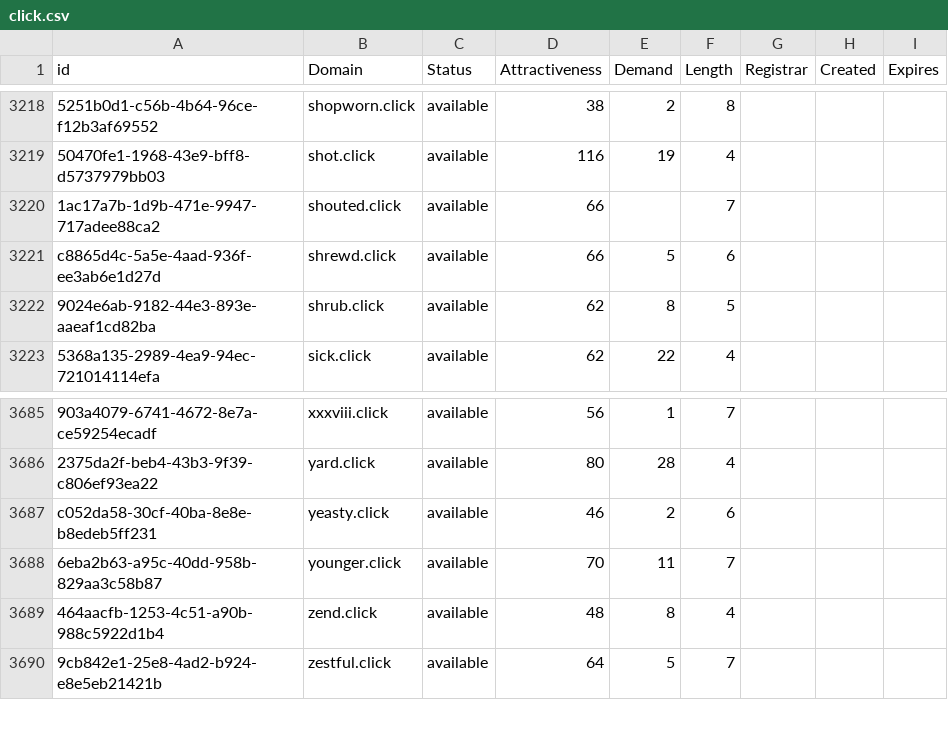
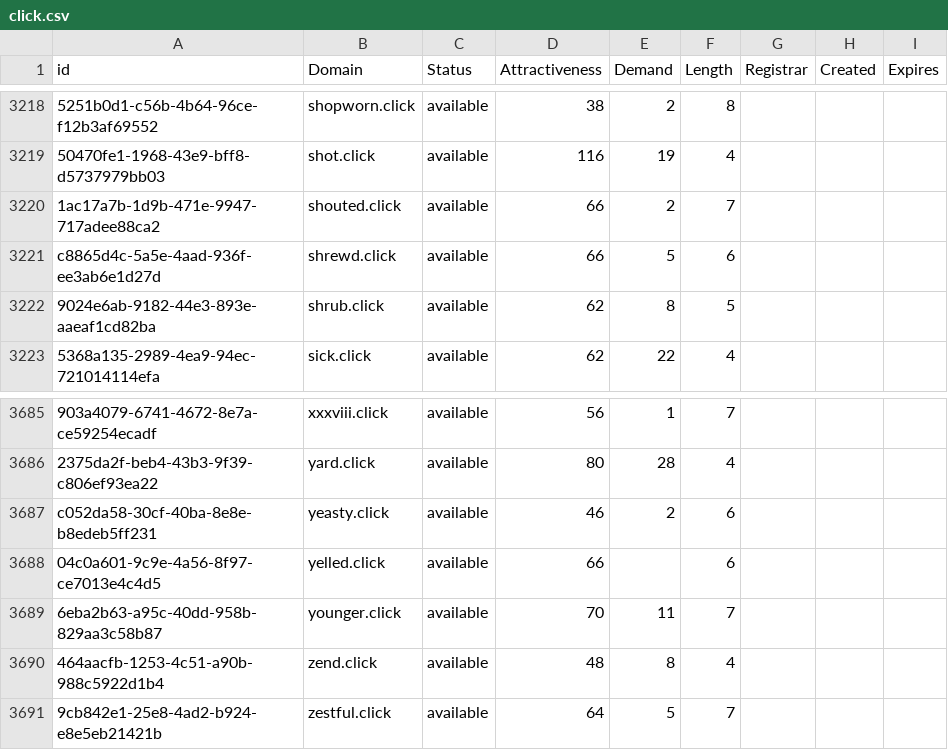
Before and after one commit to UniqueDomains/click-oneword-domains, a CSV file: click.csv, drawn as a sheet; only a part is shown, gaps mark what is left out; the diff names each change by its address in the sheet, - before the commit and + after, or states it on an @@ line.

Commit message:
Domains update

```diff
--- a/click.csv
+++ b/click.csv
-E3220 (Demand): (empty)
+E3220 (Demand): 2
+row 3688: 04c0a601-9c9e-4a56-8f97-ce7013e4c4d5 | yelled.click | available | 66 |  | 6
```
Also changed, not shown: 2 other files.
